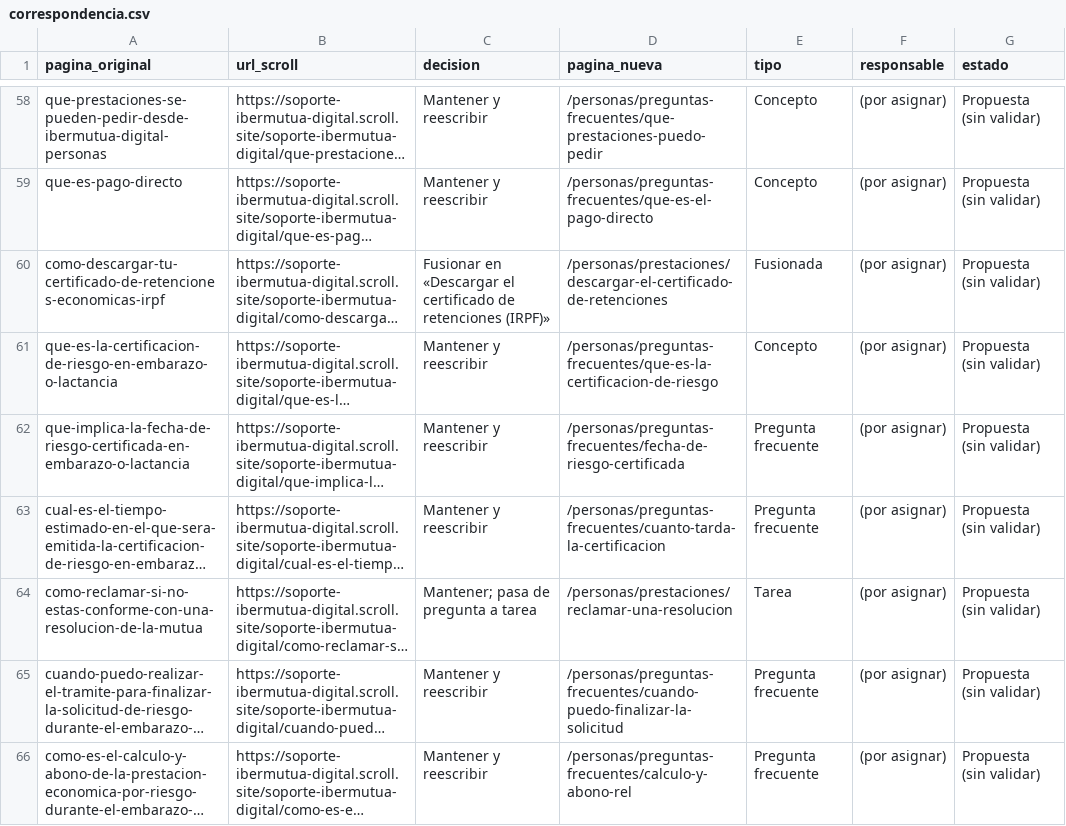
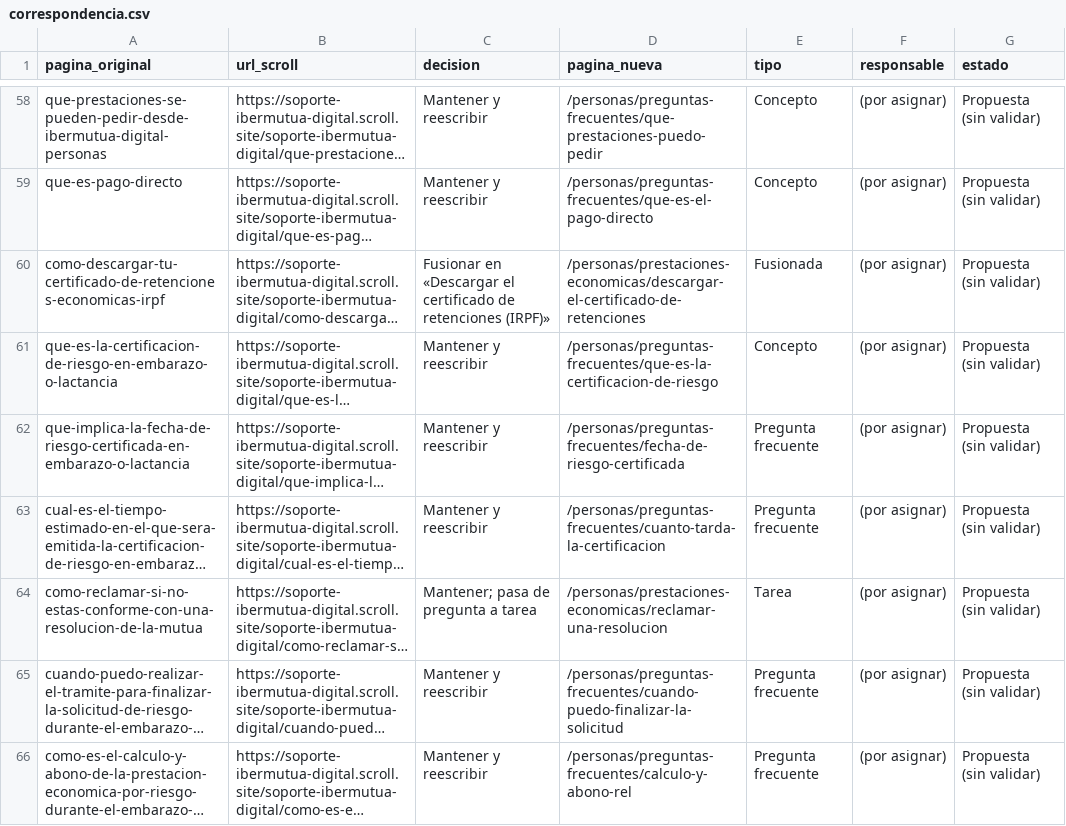
Before and after one commit to Akitamo/ib-digital-soporte-gitbook, a CSV file: _editorial/correspondencia.csv, drawn as a sheet; only a part is shown, gaps mark what is left out; long unchanged cells end in …; the diff covers the shown part only; the diff names each change by its address in the sheet, - before the commit and + after, or states it on an @@ line.

```diff
--- a/_editorial/correspondencia.csv
+++ b/_editorial/correspondencia.csv
-D60 (pagina_nueva): /personas/prestaciones/descargar-el-certificado-de-retenciones
+D60 (pagina_nueva): /personas/prestaciones-economicas/descargar-el-certificado-de-retenciones
-D64 (pagina_nueva): /personas/prestaciones/reclamar-una-resolucion
+D64 (pagina_nueva): /personas/prestaciones-economicas/reclamar-una-resolucion
```
Also changed, not shown: 23 edited cells elsewhere in this file, 7 other files.
